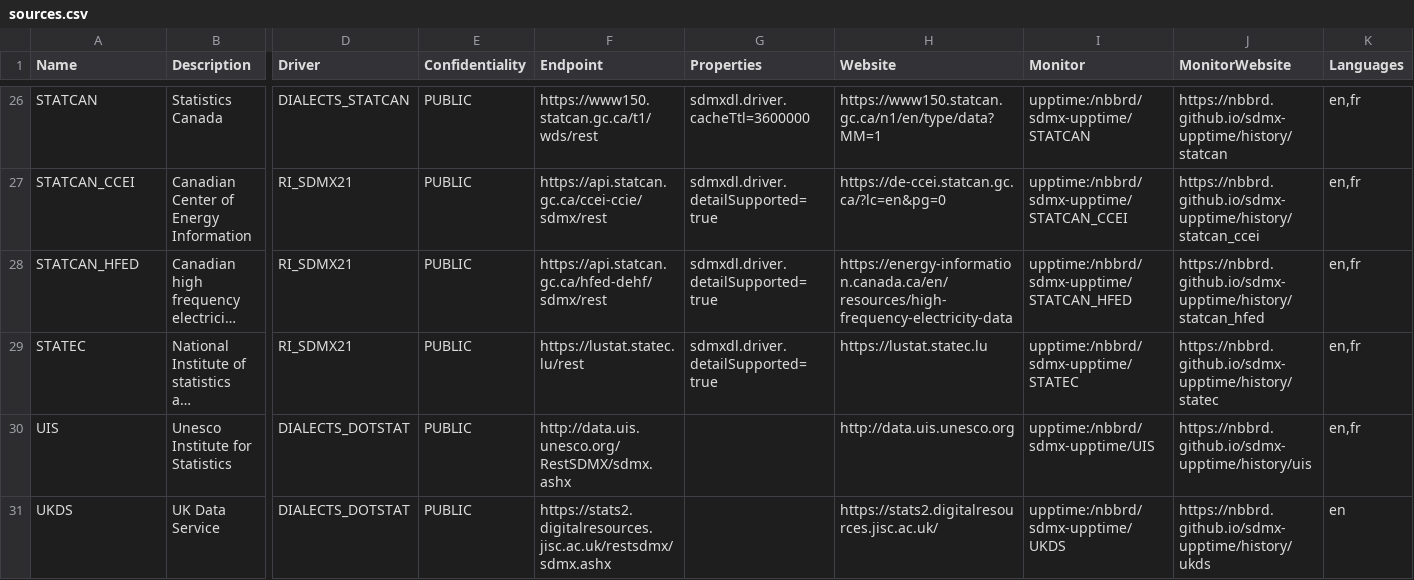
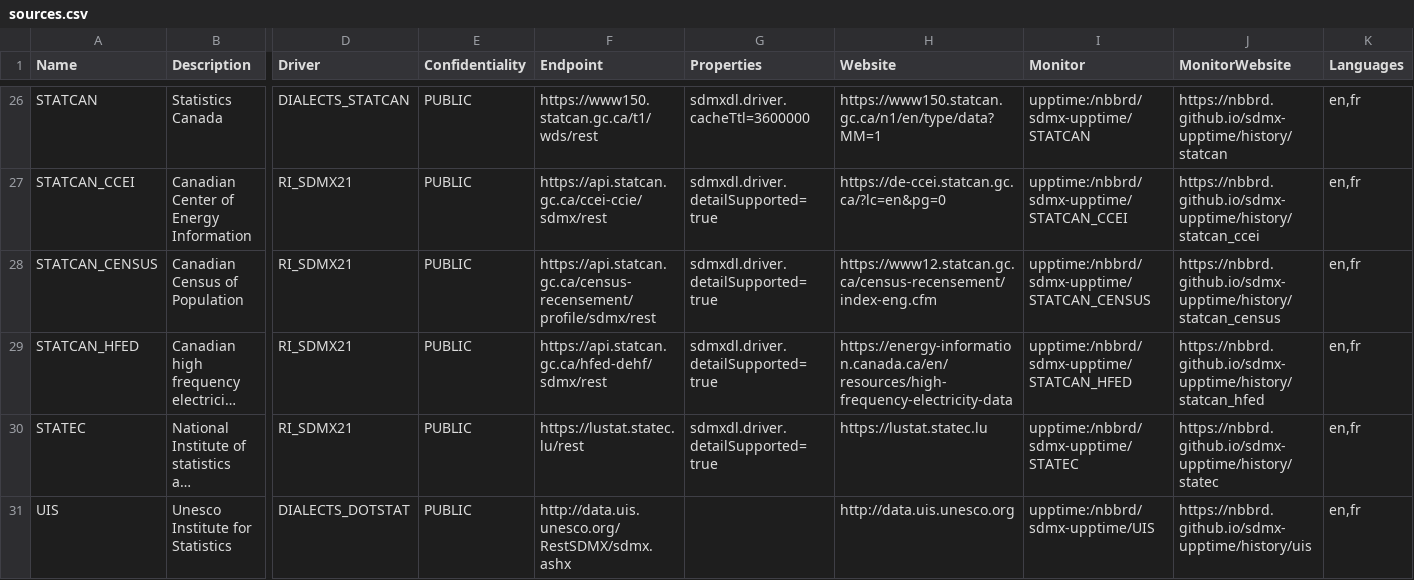
Before and after one commit to nbbrd/sdmx-dl, a CSV file: docs/assets/sources.csv, drawn as a sheet; only a part is shown, gaps mark what is left out; the shorter side is filled out with more unchanged rows; long unchanged cells end in …; rows hold the shown columns only; the diff names each change by its address in the sheet, - before the commit and + after, or states it on an @@ line.

Commit message:
Add source from Canadian Census Profile Data

```diff
--- a/docs/assets/sources.csv
+++ b/docs/assets/sources.csv
+row 28: STATCAN_CENSUS | Canadian Census of Population | RI_SDMX21 | PUBLIC | https://api.statcan.gc.ca/census-recensement/profile/sdmx/rest | sdmxdl.driver.detailSupported=true | https://www12.statcan.gc.ca/census-recensement/index-eng.cfm | upptime:/nbbrd/sdmx-upptime/STATCAN_CENSUS | https://nbbrd.github.io/sdmx-upptime/history/statcan_census | en,fr
```
Also changed, not shown: 3 other files.
